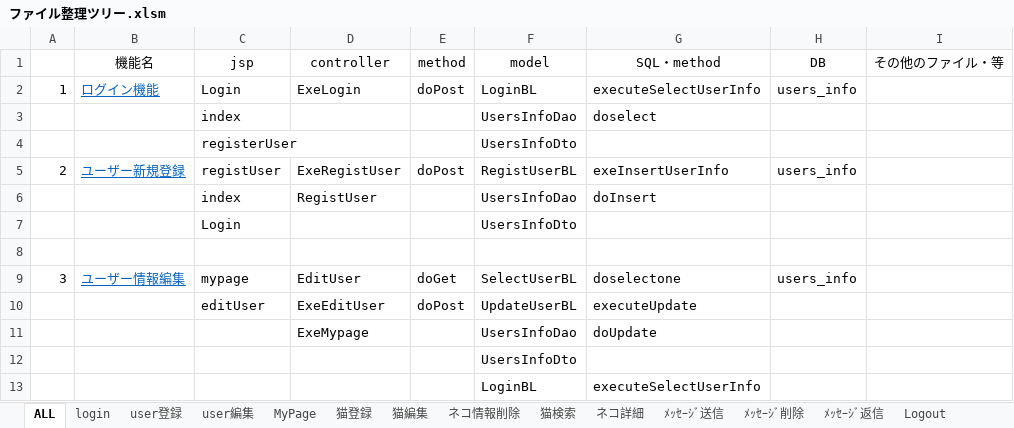
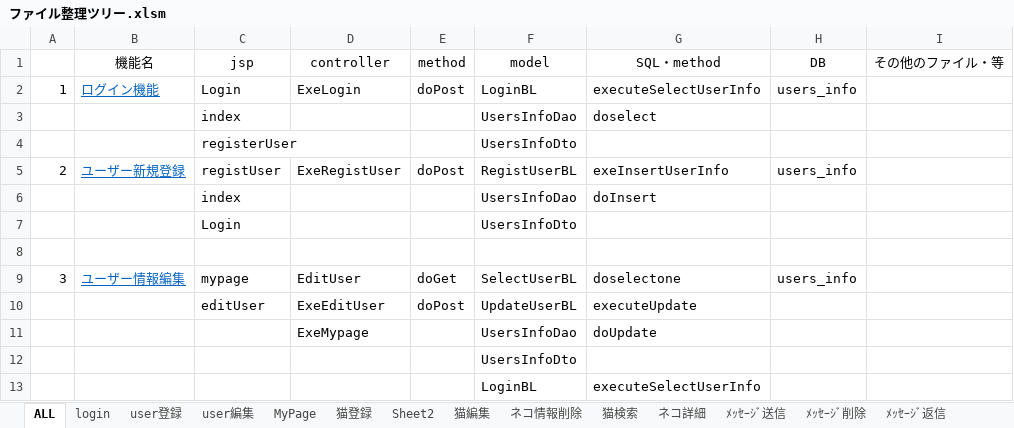
Before and after one commit to sakuwell/pepe, an Excel workbook: Work/ファイル整理ツリー/ファイル整理ツリー.xlsm, sheet ALL, drawn as a sheet; only a part is shown; values as stored, in another font and other column widths than the file's, no borders; the diff names each change by its address in the sheet, - before the commit and + after, or states it on an @@ line.

```diff
--- a/Work/ファイル整理ツリー/ファイル整理ツリー.xlsm (sheet ALL)
+++ b/Work/ファイル整理ツリー/ファイル整理ツリー.xlsm (sheet ALL)
+sheet tab: Sheet2
-D6 (controller): RegistUser
+D6 (controller): (empty)
```
Also changed, not shown: other sheet tabs, charts or pictures.
